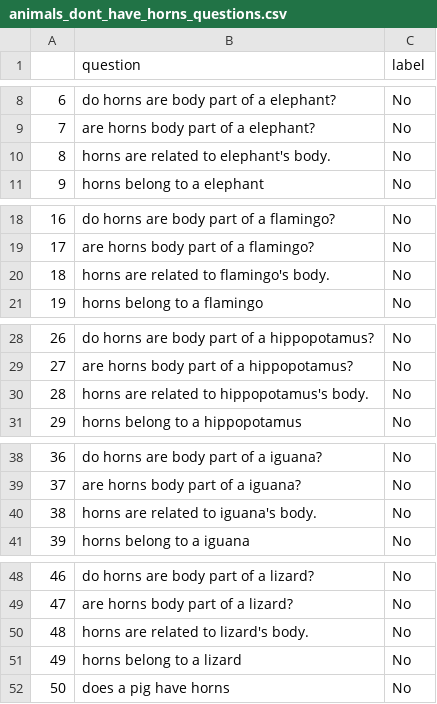
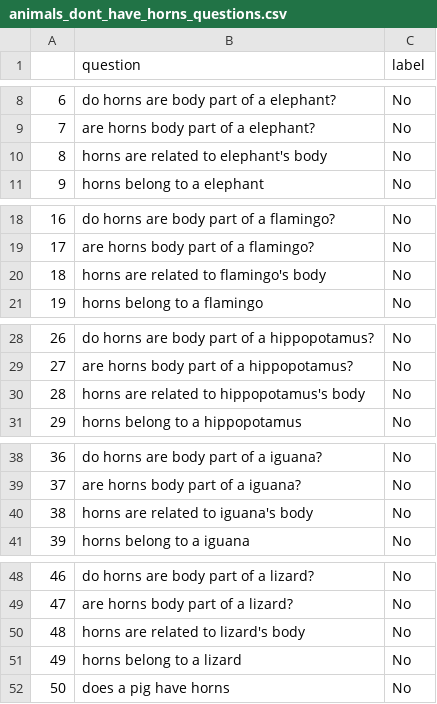
Before and after one commit to eliavmor-tau/DoLMUnderstandFrequentWordsBetter, a CSV file: csv/animals_dont_have_horns_questions.csv, drawn as a sheet; only a part is shown, gaps mark what is left out; the diff covers the shown part only.

```diff
--- a/csv/animals_dont_have_horns_questions.csv
+++ b/csv/animals_dont_have_horns_questions.csv
@@ -9,3 +9,3 @@
 7,are horns body part of a elephant?,No
-8,horns are related to elephant's body.,No
+8,horns are related to elephant's body,No
 9,horns belong to a elephant,No
@@ -19,3 +19,3 @@
 17,are horns body part of a flamingo?,No
-18,horns are related to flamingo's body.,No
+18,horns are related to flamingo's body,No
 19,horns belong to a flamingo,No
@@ -29,3 +29,3 @@
 27,are horns body part of a hippopotamus?,No
-28,horns are related to hippopotamus's body.,No
+28,horns are related to hippopotamus's body,No
 29,horns belong to a hippopotamus,No
@@ -39,3 +39,3 @@
 37,are horns body part of a iguana?,No
-38,horns are related to iguana's body.,No
+38,horns are related to iguana's body,No
 39,horns belong to a iguana,No
@@ -49,3 +49,3 @@
 47,are horns body part of a lizard?,No
-48,horns are related to lizard's body.,No
+48,horns are related to lizard's body,No
 49,horns belong to a lizard,No
```
Also changed, not shown: 36 edited cells elsewhere in this file, csv/animals_can_fly.csv, csv/animals_cant_fly.csv, 9 other files.
